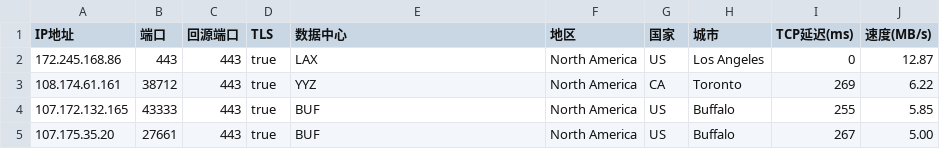
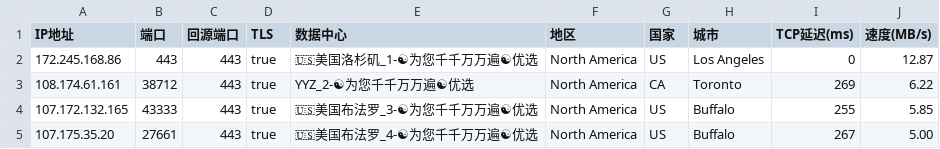
Before and after one commit to linanle/result, a CSV file: AS0-0-BUF.csv, drawn as a sheet.

```diff
--- a/AS0-0-BUF.csv
+++ b/AS0-0-BUF.csv
@@ -1,5 +1,5 @@
 IP地址,端口,回源端口,TLS,数据中心,地区,国家,城市,TCP延迟(ms),速度(MB/s)
-172.245.168.86,443,443,true,LAX,North America,US,Los Angeles,0,12.87
-108.174.61.161,38712,443,true,YYZ,North America,CA,Toronto,269,6.22
-107.172.132.165,43333,443,true,BUF,North America,US,Buffalo,255,5.85
-107.175.35.20,27661,443,true,BUF,North America,US,Buffalo,267,5.00
+172.245.168.86,443,443,true,🇺🇸美国洛杉矶_1-☯为您千千万万遍☯优选,North America,US,Los Angeles,0,12.87
+108.174.61.161,38712,443,true,YYZ_2-☯为您千千万万遍☯优选,North America,CA,Toronto,269,6.22
+107.172.132.165,43333,443,true,🇺🇸美国布法罗_3-☯为您千千万万遍☯优选,North America,US,Buffalo,255,5.85
+107.175.35.20,27661,443,true,🇺🇸美国布法罗_4-☯为您千千万万遍☯优选,North America,US,Buffalo,267,5.00
```
Also changed, not shown: AS0-0-BOM.csv, AS0-0-IAD.csv, 9 other files.
